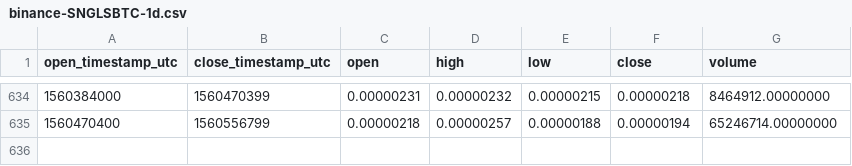
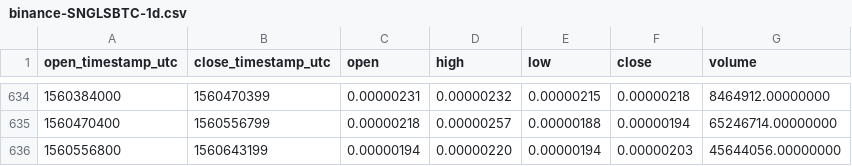
Before and after one commit to cryptobigbro/binance-SNGLSBTC, a CSV file: binance-SNGLSBTC-1d.csv, drawn as a sheet; only a part is shown, gaps mark what is left out; the diff names each change by its address in the sheet, - before the commit and + after, or states it on an @@ line.

Commit message:
Update OHLCV data.

```diff
--- a/binance-SNGLSBTC-1d.csv
+++ b/binance-SNGLSBTC-1d.csv
+row 636: 1560556800 | 1560643199 | 0.00000194 | 0.00000220 | 0.00000194 | 0.00000203 | 45644056.00000000
```
Also changed, not shown: 1 other file.
